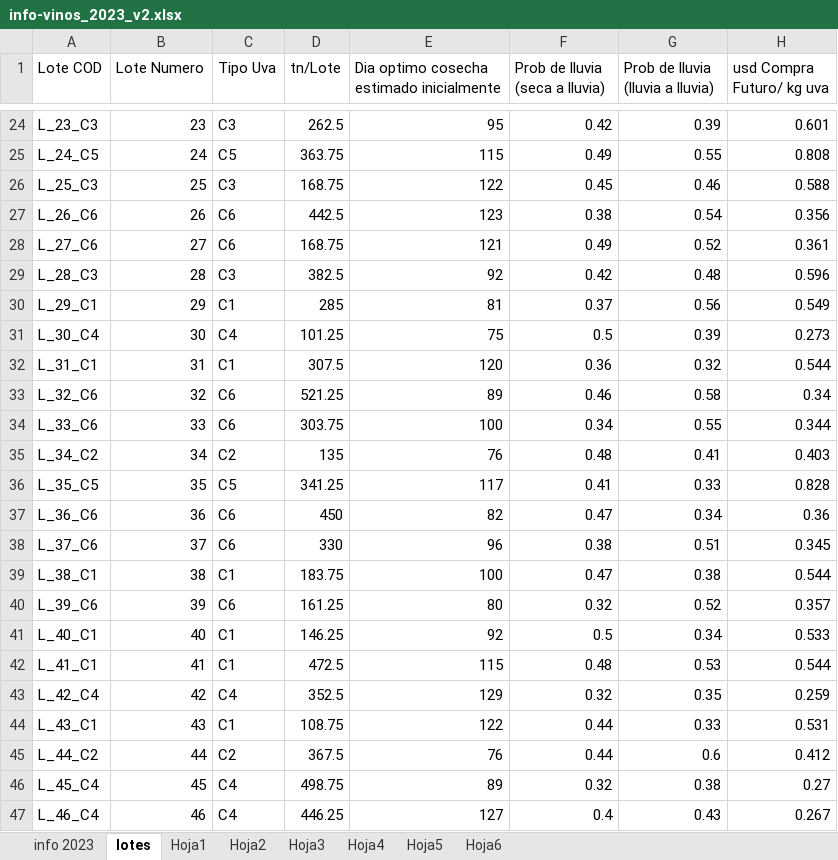
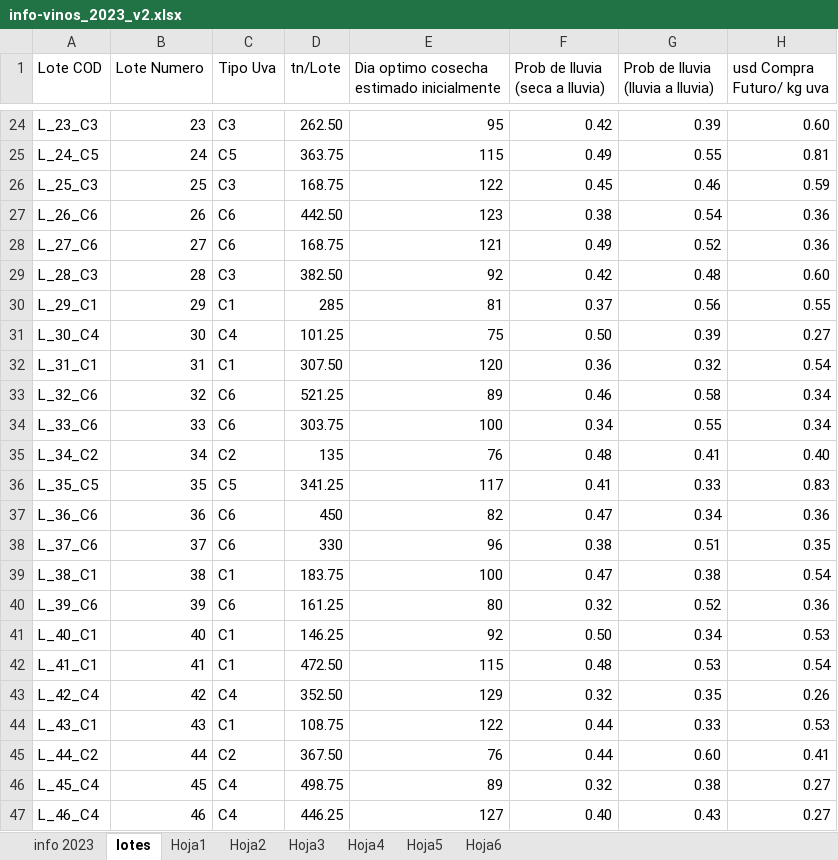
Before and after one commit to Crisiturriaga/Proyecto-capstone, an Excel workbook: info-vinos_2023_v2.xlsx, sheet lotes, drawn as a sheet; only a part is shown, gaps mark what is left out; values as stored, in another font and other column widths than the file's, no borders; the diff covers the shown part only; the diff names each change by its address in the sheet, - before the commit and + after, or states it on an @@ line.

```diff
--- a/info-vinos_2023_v2.xlsx (sheet lotes)
+++ b/info-vinos_2023_v2.xlsx (sheet lotes)
-D24 (tn/Lote): 262.5
+D24 (tn/Lote): 262.50
-H24 (usd Compra Futuro/ kg uva): 0.601
+H24 (usd Compra Futuro/ kg uva): 0.60
-H25 (usd Compra Futuro/ kg uva): 0.808
+H25 (usd Compra Futuro/ kg uva): 0.81
-H26 (usd Compra Futuro/ kg uva): 0.588
+H26 (usd Compra Futuro/ kg uva): 0.59
-D27 (tn/Lote): 442.5
+D27 (tn/Lote): 442.50
-H27 (usd Compra Futuro/ kg uva): 0.356
+H27 (usd Compra Futuro/ kg uva): 0.36
-H28 (usd Compra Futuro/ kg uva): 0.361
+H28 (usd Compra Futuro/ kg uva): 0.36
-D29 (tn/Lote): 382.5
+D29 (tn/Lote): 382.50
-H29 (usd Compra Futuro/ kg uva): 0.596
+H29 (usd Compra Futuro/ kg uva): 0.60
-H30 (usd Compra Futuro/ kg uva): 0.549
+H30 (usd Compra Futuro/ kg uva): 0.55
-F31 (Prob de lluvia (seca a lluvia)): 0.5
+F31 (Prob de lluvia (seca a lluvia)): 0.50
-H31 (usd Compra Futuro/ kg uva): 0.273
+H31 (usd Compra Futuro/ kg uva): 0.27
-D32 (tn/Lote): 307.5
+D32 (tn/Lote): 307.50
-H32 (usd Compra Futuro/ kg uva): 0.544
+H32 (usd Compra Futuro/ kg uva): 0.54
-H34 (usd Compra Futuro/ kg uva): 0.344
+H34 (usd Compra Futuro/ kg uva): 0.34
-H35 (usd Compra Futuro/ kg uva): 0.403
+H35 (usd Compra Futuro/ kg uva): 0.40
-H36 (usd Compra Futuro/ kg uva): 0.828
+H36 (usd Compra Futuro/ kg uva): 0.83
-H38 (usd Compra Futuro/ kg uva): 0.345
+H38 (usd Compra Futuro/ kg uva): 0.35
-H39 (usd Compra Futuro/ kg uva): 0.544
+H39 (usd Compra Futuro/ kg uva): 0.54
-H40 (usd Compra Futuro/ kg uva): 0.357
+H40 (usd Compra Futuro/ kg uva): 0.36
-F41 (Prob de lluvia (seca a lluvia)): 0.5
+F41 (Prob de lluvia (seca a lluvia)): 0.50
-H41 (usd Compra Futuro/ kg uva): 0.533
+H41 (usd Compra Futuro/ kg uva): 0.53
-D42 (tn/Lote): 472.5
+D42 (tn/Lote): 472.50
-H42 (usd Compra Futuro/ kg uva): 0.544
+H42 (usd Compra Futuro/ kg uva): 0.54
-D43 (tn/Lote): 352.5
+D43 (tn/Lote): 352.50
-H43 (usd Compra Futuro/ kg uva): 0.259
+H43 (usd Compra Futuro/ kg uva): 0.26
-H44 (usd Compra Futuro/ kg uva): 0.531
+H44 (usd Compra Futuro/ kg uva): 0.53
-D45 (tn/Lote): 367.5
+D45 (tn/Lote): 367.50
-G45 (Prob de lluvia (lluvia a lluvia)): 0.6
+G45 (Prob de lluvia (lluvia a lluvia)): 0.60
-H45 (usd Compra Futuro/ kg uva): 0.412
+H45 (usd Compra Futuro/ kg uva): 0.41
-F47 (Prob de lluvia (seca a lluvia)): 0.4
+F47 (Prob de lluvia (seca a lluvia)): 0.40
-H47 (usd Compra Futuro/ kg uva): 0.267
+H47 (usd Compra Futuro/ kg uva): 0.27
```
Also changed, not shown: 391 edited cells elsewhere in this sheet, sheet info 2023, sheet Hoja4, sheet Hoja6, sheet Hoja2, sheet Hoja1, sheet Hoja5, 1 more sheet, 1 other file.
